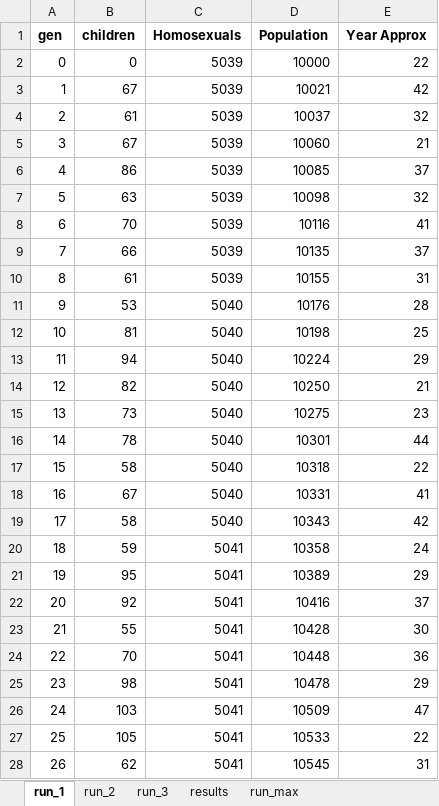
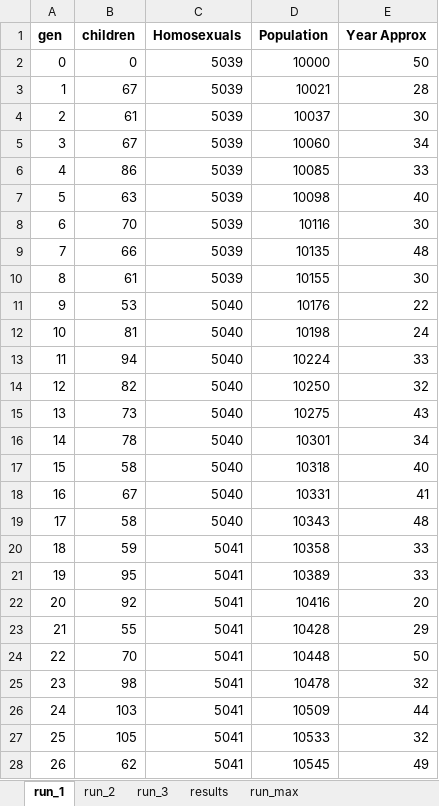
Before and after one commit to svnty/homosexuality-simulator, an Excel workbook: result_book.xlsx, sheet run_1, drawn as a sheet; only a part is shown; values as stored, in another font and other column widths than the file's, no borders; charts and pictures not drawn; the diff covers the shown part only; the diff names each change by its address in the sheet, - before the commit and + after, or states it on an @@ line.

```diff
--- a/result_book.xlsx (sheet run_1)
+++ b/result_book.xlsx (sheet run_1)
-E2 (Year Approx): 22
+E2 (Year Approx): 50
-E3 (Year Approx): 42
+E3 (Year Approx): 28
-E4 (Year Approx): 32
+E4 (Year Approx): 30
-E5 (Year Approx): 21
+E5 (Year Approx): 34
-E6 (Year Approx): 37
+E6 (Year Approx): 33
-E7 (Year Approx): 32
+E7 (Year Approx): 40
-E8 (Year Approx): 41
+E8 (Year Approx): 30
-E9 (Year Approx): 37
+E9 (Year Approx): 48
-E10 (Year Approx): 31
+E10 (Year Approx): 30
-E11 (Year Approx): 28
+E11 (Year Approx): 22
-E12 (Year Approx): 25
+E12 (Year Approx): 24
-E13 (Year Approx): 29
+E13 (Year Approx): 33
-E14 (Year Approx): 21
+E14 (Year Approx): 32
-E15 (Year Approx): 23
+E15 (Year Approx): 43
-E16 (Year Approx): 44
+E16 (Year Approx): 34
-E17 (Year Approx): 22
+E17 (Year Approx): 40
-E19 (Year Approx): 42
+E19 (Year Approx): 48
-E20 (Year Approx): 24
+E20 (Year Approx): 33
-E21 (Year Approx): 29
+E21 (Year Approx): 33
-E22 (Year Approx): 37
+E22 (Year Approx): 20
-E23 (Year Approx): 30
+E23 (Year Approx): 29
-E24 (Year Approx): 36
+E24 (Year Approx): 50
-E25 (Year Approx): 29
+E25 (Year Approx): 32
-E26 (Year Approx): 47
+E26 (Year Approx): 44
-E27 (Year Approx): 22
+E27 (Year Approx): 32
-E28 (Year Approx): 31
+E28 (Year Approx): 49
```
Also changed, not shown: 111 edited cells elsewhere in this sheet, sheet run_max, sheet run_3, sheet run_2, charts or pictures, 1 other file.
